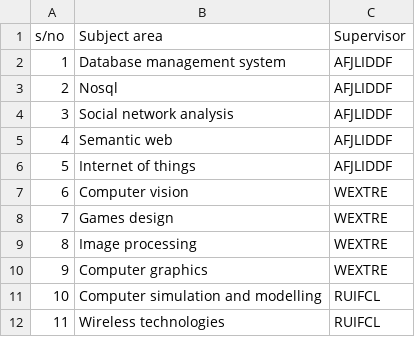
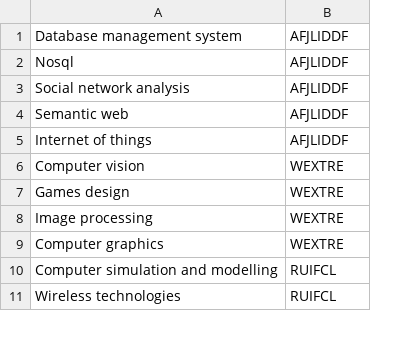
Before and after one commit to ktarila/project-allocation, a CSV file: data/subjectareas.csv, drawn as a sheet; only a part is shown; removed rows and columns are numbered as before the commit, all else as after; the diff names each change by its address in the sheet, - before the commit and + after, or states it on an @@ line.

```diff
--- a/data/subjectareas.csv
+++ b/data/subjectareas.csv
-column A, rows 2-12: 1 | 2 | 3 | 4 | 5 | 6 | 7 | 8 | 9 | 10 | 11
-row 1: s/no | Subject area | Supervisor
```
Also changed, not shown: data/student.csv, 8 other files.
